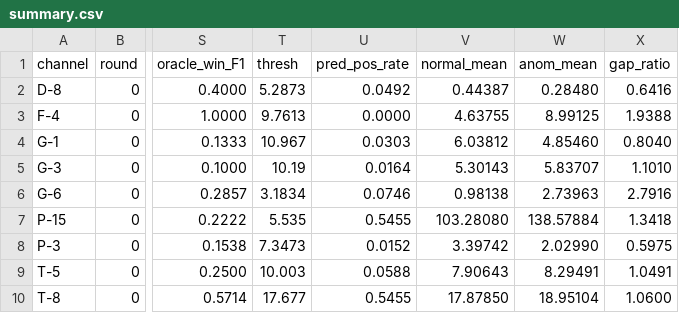
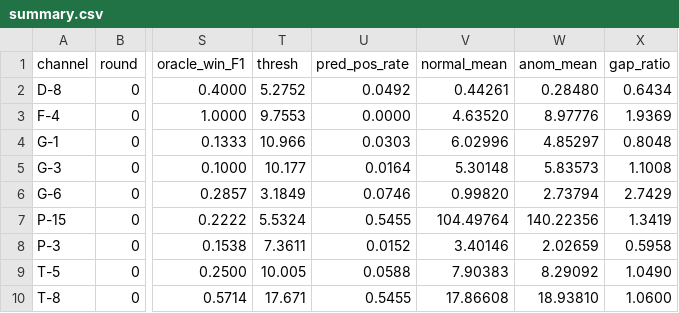
Before and after one commit to burg-Yalu/DDTAD, a CSV file: out/all/shard3/summary.csv, drawn as a sheet; only a part is shown, gaps mark what is left out; the diff names each change by its address in the sheet, - before the commit and + after, or states it on an @@ line.

```diff
--- a/out/all/shard3/summary.csv
+++ b/out/all/shard3/summary.csv
-T2 (thresh): 5.2873
+T2 (thresh): 5.2752
-V2 (normal_mean): 0.44387
+V2 (normal_mean): 0.44261
-X2 (gap_ratio): 0.6416
+X2 (gap_ratio): 0.6434
-T3 (thresh): 9.7613
+T3 (thresh): 9.7553
-V3 (normal_mean): 4.63755
+V3 (normal_mean): 4.63520
-W3 (anom_mean): 8.99125
+W3 (anom_mean): 8.97776
-X3 (gap_ratio): 1.9388
+X3 (gap_ratio): 1.9369
-T4 (thresh): 10.967
+T4 (thresh): 10.966
-V4 (normal_mean): 6.03812
+V4 (normal_mean): 6.02996
-W4 (anom_mean): 4.85460
+W4 (anom_mean): 4.85297
-X4 (gap_ratio): 0.8040
+X4 (gap_ratio): 0.8048
-T5 (thresh): 10.19
+T5 (thresh): 10.177
-V5 (normal_mean): 5.30143
+V5 (normal_mean): 5.30148
-W5 (anom_mean): 5.83707
+W5 (anom_mean): 5.83573
-X5 (gap_ratio): 1.1010
+X5 (gap_ratio): 1.1008
-T6 (thresh): 3.1834
+T6 (thresh): 3.1849
-V6 (normal_mean): 0.98138
+V6 (normal_mean): 0.99820
-W6 (anom_mean): 2.73963
+W6 (anom_mean): 2.73794
-X6 (gap_ratio): 2.7916
+X6 (gap_ratio): 2.7429
-T7 (thresh): 5.535
+T7 (thresh): 5.5324
-V7 (normal_mean): 103.28080
+V7 (normal_mean): 104.49764
-W7 (anom_mean): 138.57884
+W7 (anom_mean): 140.22356
-X7 (gap_ratio): 1.3418
+X7 (gap_ratio): 1.3419
-T8 (thresh): 7.3473
+T8 (thresh): 7.3611
-V8 (normal_mean): 3.39742
+V8 (normal_mean): 3.40146
-W8 (anom_mean): 2.02990
+W8 (anom_mean): 2.02659
-X8 (gap_ratio): 0.5975
+X8 (gap_ratio): 0.5958
-T9 (thresh): 10.003
+T9 (thresh): 10.005
-V9 (normal_mean): 7.90643
+V9 (normal_mean): 7.90383
-W9 (anom_mean): 8.29491
+W9 (anom_mean): 8.29092
-X9 (gap_ratio): 1.0491
+X9 (gap_ratio): 1.0490
-T10 (thresh): 17.677
+T10 (thresh): 17.671
-V10 (normal_mean): 17.87850
+V10 (normal_mean): 17.86608
-W10 (anom_mean): 18.95104
+W10 (anom_mean): 18.93810
```
Also changed, not shown: out/all/shard0/summary.csv, out/all/shard1/summary.csv, 44 other files.
